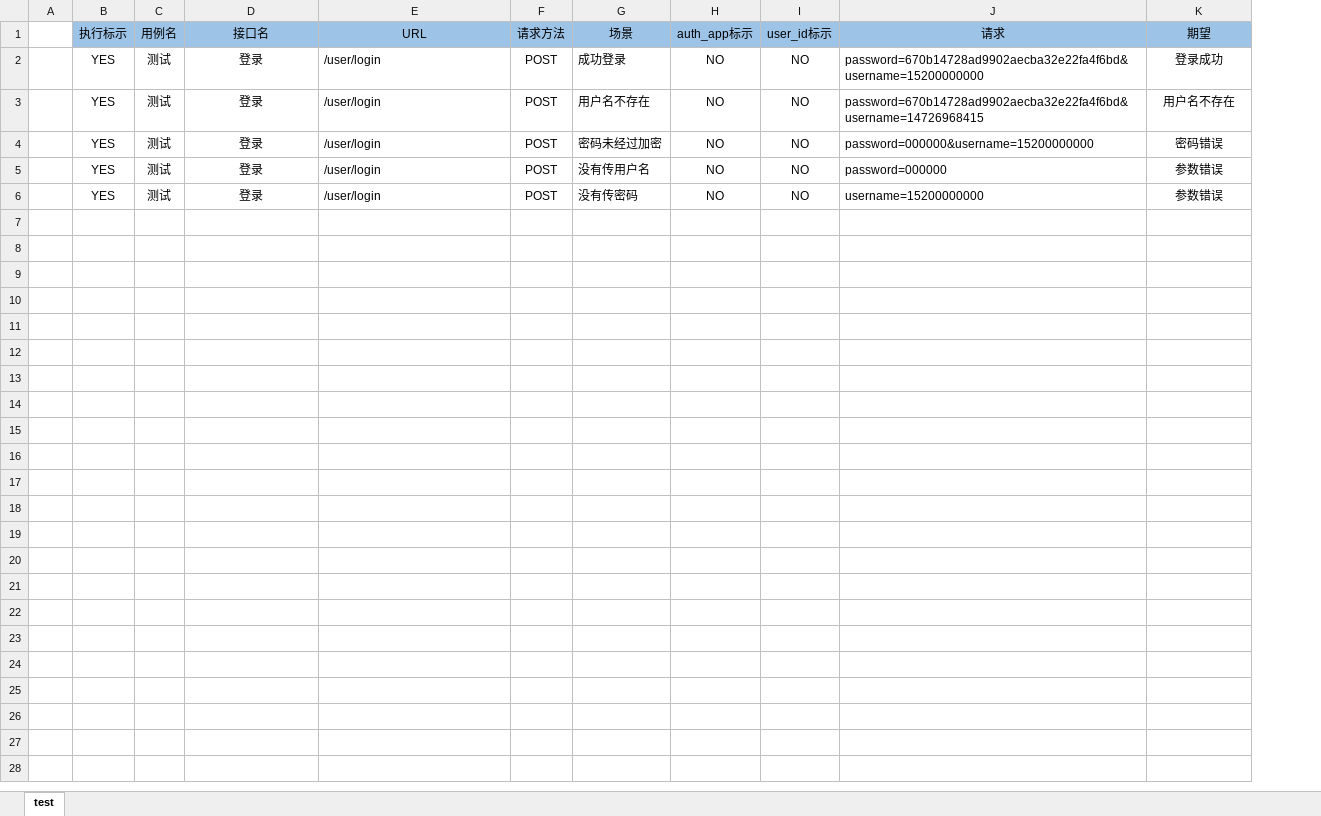
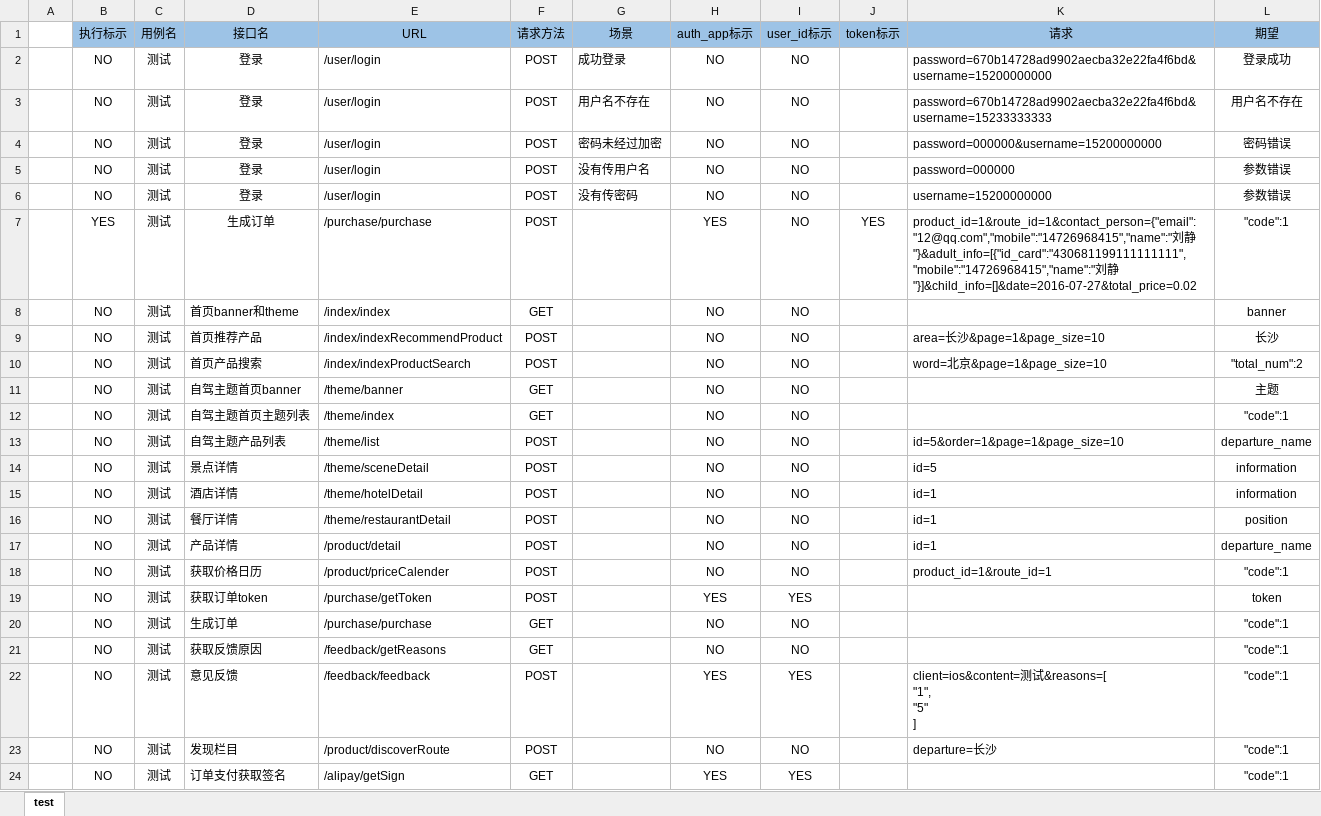
Before and after one commit to LiuJingtest/HttpTest, an Excel workbook: testcase/test.xlsx, sheet test, drawn as a sheet; values as stored, in another font and other column widths than the file's, no borders; addresses are those after the commit; ↵ is a line break in a cell; the diff names each change by its address in the sheet, - before the commit and + after, or states it on an @@ line.

```diff
--- a/testcase/test.xlsx (sheet test)
+++ b/testcase/test.xlsx (sheet test)
+column J (token标示), empty
-B2:B6 (执行标示): YES
+B2:B6 (执行标示): NO
-K3 (请求): password=670b14728ad9902aecba32e22fa4f6bd&username=14726968415
+K3 (请求): password=670b14728ad9902aecba32e22fa4f6bd&username=15233333333
+row 7:  | YES | 测试 | 生成订单 | /purchase/purchase | POST |  | YES | NO | YES | product_id=1&route_id=1&contact_person={"email":"12@qq.com","mobile":"14726968415","name":"刘静"}&adult_info=[{"id_card":"430681199111111111","mobile":"14726968415","name":"刘静"}]&child_info=[]&date=2016-07-27&total_price=0.02 | "code":1
@@ row 8 unhidden:  | NO | 测试 | 首页banner和theme | /index/index | GET |  | NO | NO |  |  | banner @@
@@ row 9 unhidden:  | NO | 测试 | 首页推荐产品 | /index/indexRecommendProduct | POST |  | NO | NO |  | area=长沙&page=1&page_size=10 | 长沙 @@
@@ row 10 unhidden:  | NO | 测试 | 首页产品搜索 | /index/indexProductSearch | POST |  | NO | NO |  | word=北京&page=1&page_size=10 | "total_num":2 @@
@@ row 11 unhidden:  | NO | 测试 | 自驾主题首页banner | /theme/banner | GET |  | NO | NO |  |  | 主题 @@
@@ row 12 unhidden:  | NO | 测试 | 自驾主题首页主题列表 | /theme/index | GET |  | NO | NO |  |  | "code":1 @@
@@ row 13 unhidden:  | NO | 测试 | 自驾主题产品列表 | /theme/list | POST |  | NO | NO |  | id=5&order=1&page=1&page_size=10 | departure_name @@
@@ row 14 unhidden:  | NO | 测试 | 景点详情 | /theme/sceneDetail | POST |  | NO | NO |  | id=5 | information @@
@@ row 15 unhidden:  | NO | 测试 | 酒店详情 | /theme/hotelDetail | POST |  | NO | NO |  | id=1 | information @@
@@ row 16 unhidden:  | NO | 测试 | 餐厅详情 | /theme/restaurantDetail | POST |  | NO | NO |  | id=1 | position @@
@@ row 17 unhidden:  | NO | 测试 | 产品详情 | /product/detail | POST |  | NO | NO |  | id=1 | departure_name @@
@@ row 18 unhidden:  | NO | 测试 | 获取价格日历 | /product/priceCalender | POST |  | NO | NO |  | product_id=1&route_id=1 | "code":1 @@
@@ row 19 unhidden:  | NO | 测试 | 获取订单token | /purchase/getToken | POST |  | YES | YES |  |  | token @@
@@ row 20 unhidden:  | NO | 测试 | 生成订单 | /purchase/purchase | GET |  | NO | NO |  |  | "code":1 @@
@@ row 21 unhidden:  | NO | 测试 | 获取反馈原因 | /feedback/getReasons | GET |  | NO | NO |  |  | "code":1 @@
@@ row 22 unhidden:  | NO | 测试 | 意见反馈 | /feedback/feedback | POST |  | YES | YES |  | client=ios&content=测试&reasons=[ ↵ "1", ↵ "5" ↵ ] | "code":1 @@
@@ row 23 unhidden:  | NO | 测试 | 发现栏目 | /product/discoverRoute | POST |  | NO | NO |  | departure=长沙 | "code":1 @@
@@ row 24 unhidden:  | NO | 测试 | 订单支付获取签名 | /alipay/getSign | GET |  | YES | YES |  |  | "code":1 @@
```
Also changed, not shown: 4 other files.
